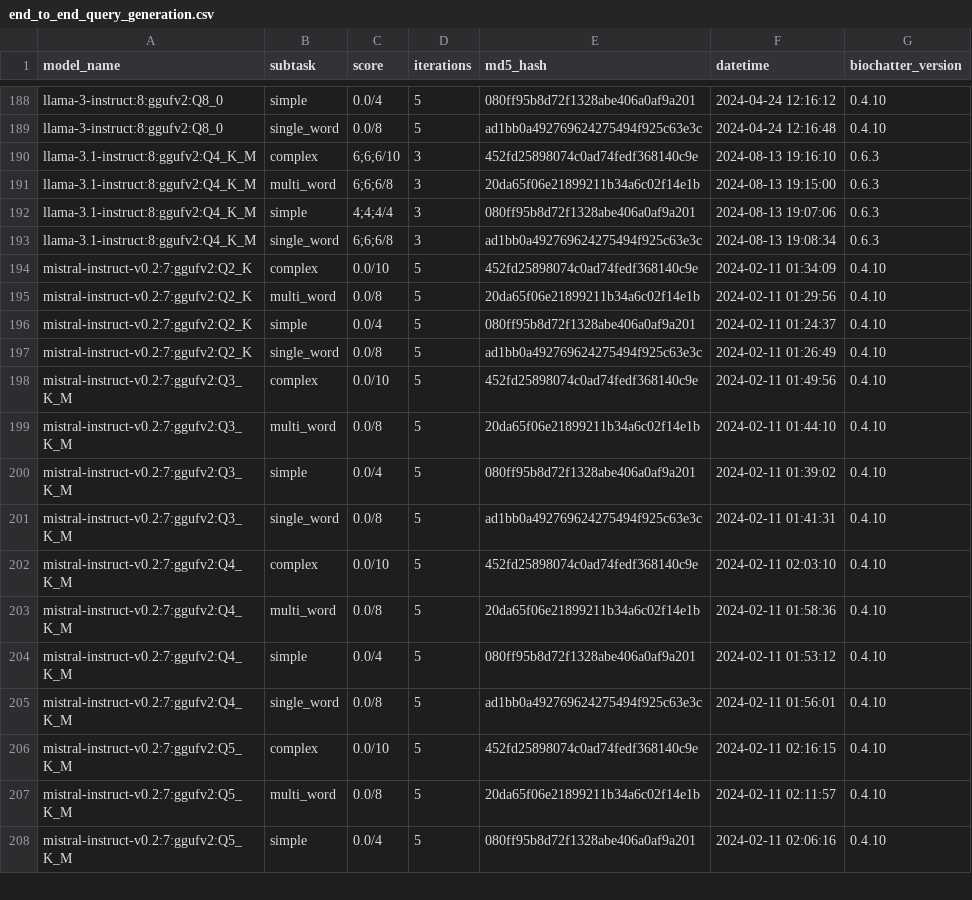
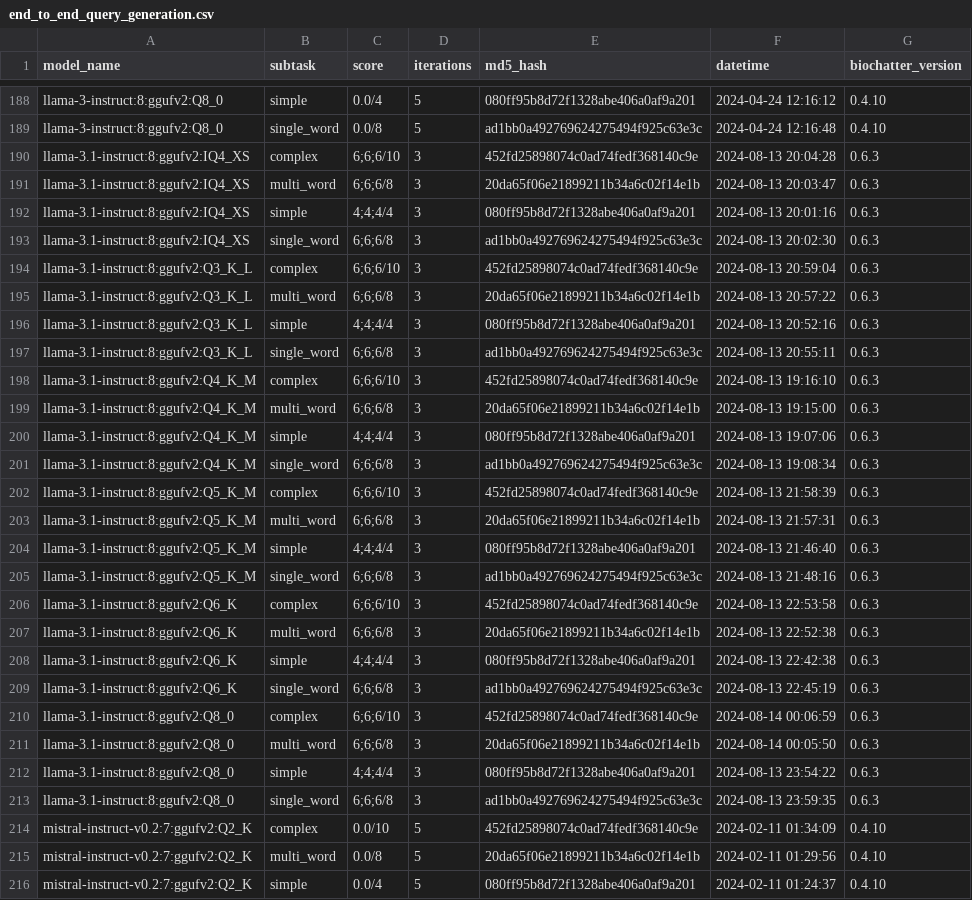
Before and after one commit to biocypher/biochatter, a CSV file: benchmark/results/end_to_end_query_generation.csv, drawn as a sheet; only a part is shown, gaps mark what is left out; the shorter side is filled out with more unchanged rows.

```diff
--- a/benchmark/results/end_to_end_query_generation.csv
+++ b/benchmark/results/end_to_end_query_generation.csv
@@ -189,2 +189,10 @@ llama-3-instruct:8:ggufv2:Q8_0,simple,0.0/4,5,080ff95b8d72f1328abe406a0af9a201,2
 llama-3-instruct:8:ggufv2:Q8_0,single_word,0.0/8,5,ad1bb0a492769624275494f925c63e3c,2024-04-24 12:16:48,0.4.10
+llama-3.1-instruct:8:ggufv2:IQ4_XS,complex,6;6;6/10,3,452fd25898074c0ad74fedf368140c9e,2024-08-13 20:04:28,0.6.3
+llama-3.1-instruct:8:ggufv2:IQ4_XS,multi_word,6;6;6/8,3,20da65f06e21899211b34a6c02f14e1b,2024-08-13 20:03:47,0.6.3
+llama-3.1-instruct:8:ggufv2:IQ4_XS,simple,4;4;4/4,3,080ff95b8d72f1328abe406a0af9a201,2024-08-13 20:01:16,0.6.3
+llama-3.1-instruct:8:ggufv2:IQ4_XS,single_word,6;6;6/8,3,ad1bb0a492769624275494f925c63e3c,2024-08-13 20:02:30,0.6.3
+llama-3.1-instruct:8:ggufv2:Q3_K_L,complex,6;6;6/10,3,452fd25898074c0ad74fedf368140c9e,2024-08-13 20:59:04,0.6.3
+llama-3.1-instruct:8:ggufv2:Q3_K_L,multi_word,6;6;6/8,3,20da65f06e21899211b34a6c02f14e1b,2024-08-13 20:57:22,0.6.3
+llama-3.1-instruct:8:ggufv2:Q3_K_L,simple,4;4;4/4,3,080ff95b8d72f1328abe406a0af9a201,2024-08-13 20:52:16,0.6.3
+llama-3.1-instruct:8:ggufv2:Q3_K_L,single_word,6;6;6/8,3,ad1bb0a492769624275494f925c63e3c,2024-08-13 20:55:11,0.6.3
 llama-3.1-instruct:8:ggufv2:Q4_K_M,complex,6;6;6/10,3,452fd25898074c0ad74fedf368140c9e,2024-08-13 19:16:10,0.6.3
@@ -193,2 +201,14 @@ llama-3.1-instruct:8:ggufv2:Q4_K_M,simple,4;4;4/4,3,080ff95b8d72f1328abe406a0af9
 llama-3.1-instruct:8:ggufv2:Q4_K_M,single_word,6;6;6/8,3,ad1bb0a492769624275494f925c63e3c,2024-08-13 19:08:34,0.6.3
+llama-3.1-instruct:8:ggufv2:Q5_K_M,complex,6;6;6/10,3,452fd25898074c0ad74fedf368140c9e,2024-08-13 21:58:39,0.6.3
+llama-3.1-instruct:8:ggufv2:Q5_K_M,multi_word,6;6;6/8,3,20da65f06e21899211b34a6c02f14e1b,2024-08-13 21:57:31,0.6.3
+llama-3.1-instruct:8:ggufv2:Q5_K_M,simple,4;4;4/4,3,080ff95b8d72f1328abe406a0af9a201,2024-08-13 21:46:40,0.6.3
+llama-3.1-instruct:8:ggufv2:Q5_K_M,single_word,6;6;6/8,3,ad1bb0a492769624275494f925c63e3c,2024-08-13 21:48:16,0.6.3
+llama-3.1-instruct:8:ggufv2:Q6_K,complex,6;6;6/10,3,452fd25898074c0ad74fedf368140c9e,2024-08-13 22:53:58,0.6.3
+llama-3.1-instruct:8:ggufv2:Q6_K,multi_word,6;6;6/8,3,20da65f06e21899211b34a6c02f14e1b,2024-08-13 22:52:38,0.6.3
+llama-3.1-instruct:8:ggufv2:Q6_K,simple,4;4;4/4,3,080ff95b8d72f1328abe406a0af9a201,2024-08-13 22:42:38,0.6.3
+llama-3.1-instruct:8:ggufv2:Q6_K,single_word,6;6;6/8,3,ad1bb0a492769624275494f925c63e3c,2024-08-13 22:45:19,0.6.3
+llama-3.1-instruct:8:ggufv2:Q8_0,complex,6;6;6/10,3,452fd25898074c0ad74fedf368140c9e,2024-08-14 00:06:59,0.6.3
+llama-3.1-instruct:8:ggufv2:Q8_0,multi_word,6;6;6/8,3,20da65f06e21899211b34a6c02f14e1b,2024-08-14 00:05:50,0.6.3
+llama-3.1-instruct:8:ggufv2:Q8_0,simple,4;4;4/4,3,080ff95b8d72f1328abe406a0af9a201,2024-08-13 23:54:22,0.6.3
+llama-3.1-instruct:8:ggufv2:Q8_0,single_word,6;6;6/8,3,ad1bb0a492769624275494f925c63e3c,2024-08-13 23:59:35,0.6.3
 mistral-instruct-v0.2:7:ggufv2:Q2_K,complex,0.0/10,5,452fd25898074c0ad74fedf368140c9e,2024-02-11 01:34:09,0.4.10
```
Also changed, not shown: benchmark/results/entity_selection.csv, benchmark/results/explicit_relevance_of_single_fragments.csv, 57 other files.
